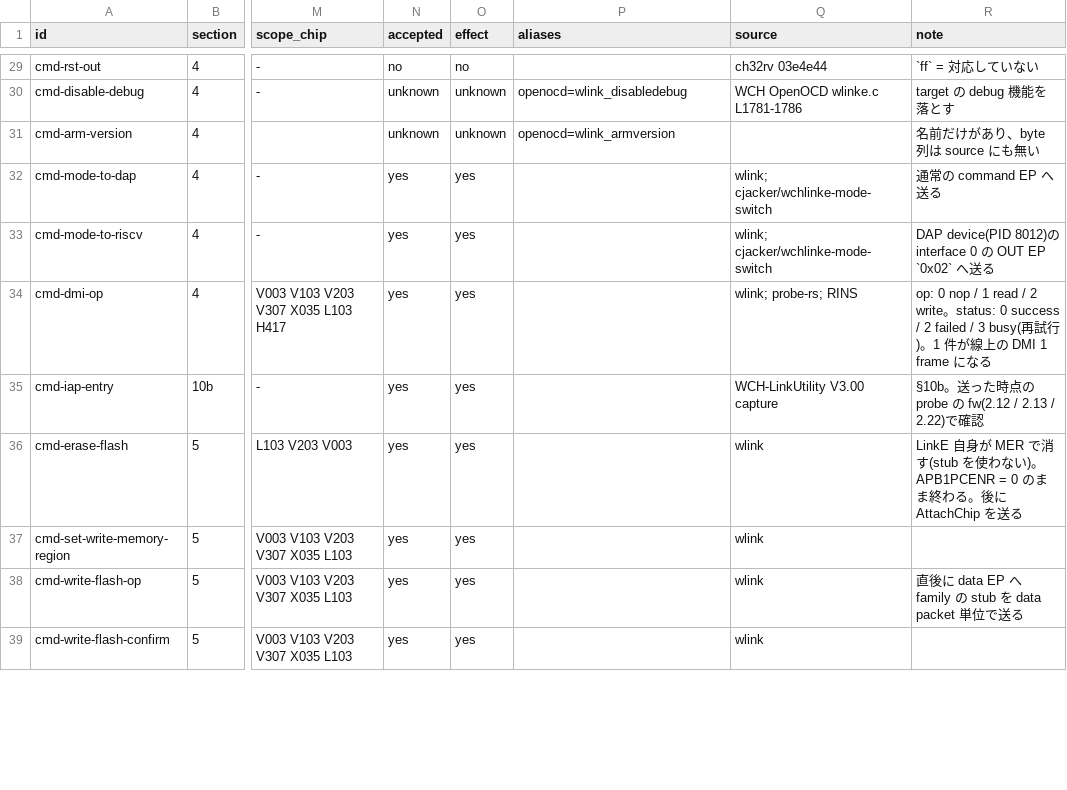
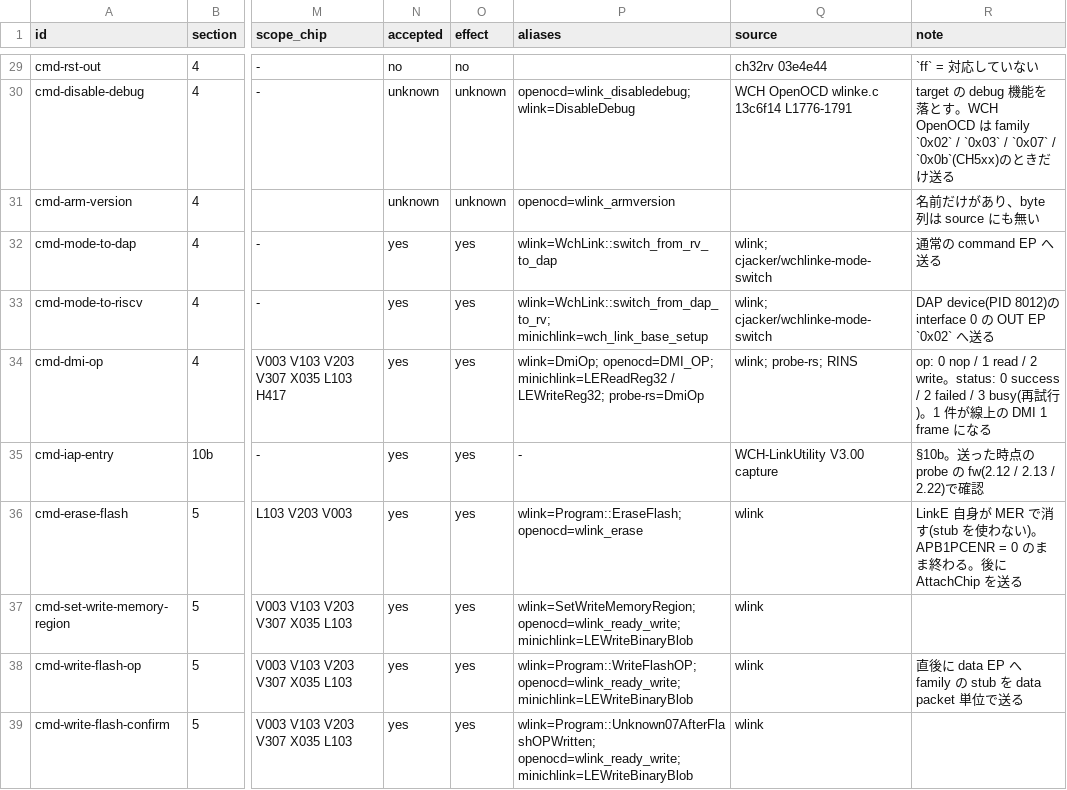
Before and after one commit to ch32-riscv-ug/wch-protocols, a CSV file: protocols/data/wchlink-commands.csv, drawn as a sheet; only a part is shown, gaps mark what is left out; the diff covers the shown part only; the diff names each change by its address in the sheet, - before the commit and + after, or states it on an @@ line.

Commit message:
custom-bootloader: chip-id addresses (V003 0x1FFFF7C4, V00x/V20x/X035/L103 0x1FFFF704) from minichlink pgm-b003fun.c and device_ids.csv; wchlink-commands.csv aliases from wlink v0.1.3 / WCH OpenOCD wlinke.c 13c6f14 / minichlink b28d285 / probe-rs v0.32.0; ChipReset = 81 0b 01 02 single-source, cmd 0x01 CheckFlashProtection single-source (probe-rs only, 0x06 elsewhere); RstOut on attested

```diff
--- a/protocols/data/wchlink-commands.csv
+++ b/protocols/data/wchlink-commands.csv
-P30 (aliases): openocd=wlink_disabledebug
+P30 (aliases): openocd=wlink_disabledebug; wlink=DisableDebug
-Q30 (source): WCH OpenOCD wlinke.c L1781-1786
+Q30 (source): WCH OpenOCD wlinke.c 13c6f14 L1776-1791
-R30 (note): …を落とす
+R30 (note): …を落とす。WCH OpenOCD は family `0x02` / `0x03` / `0x07` / `0x0b`(CH5xx)のときだけ送る
-P32 (aliases): (empty)
+P32 (aliases): wlink=WchLink::switch_from_rv_to_dap
-P33 (aliases): (empty)
+P33 (aliases): wlink=WchLink::switch_from_dap_to_rv; minichlink=wch_link_base_setup
-P34 (aliases): (empty)
+P34 (aliases): wlink=DmiOp; openocd=DMI_OP; minichlink=LEReadReg32 / LEWriteReg32; probe-rs=DmiOp
-P35 (aliases): (empty)
+P35 (aliases): -
-P36 (aliases): (empty)
+P36 (aliases): wlink=Program::EraseFlash; openocd=wlink_erase
-P37 (aliases): (empty)
+P37 (aliases): wlink=SetWriteMemoryRegion; openocd=wlink_ready_write; minichlink=LEWriteBinaryBlob
-P38 (aliases): (empty)
+P38 (aliases): wlink=Program::WriteFlashOP; openocd=wlink_ready_write; minichlink=LEWriteBinaryBlob
-P39 (aliases): (empty)
+P39 (aliases): wlink=Program::Unknown07AfterFlashOPWritten; openocd=wlink_ready_write; minichlink=LEWriteBinaryBlob
```
Also changed, not shown: 39 edited cells elsewhere in this file, 6 other files.
